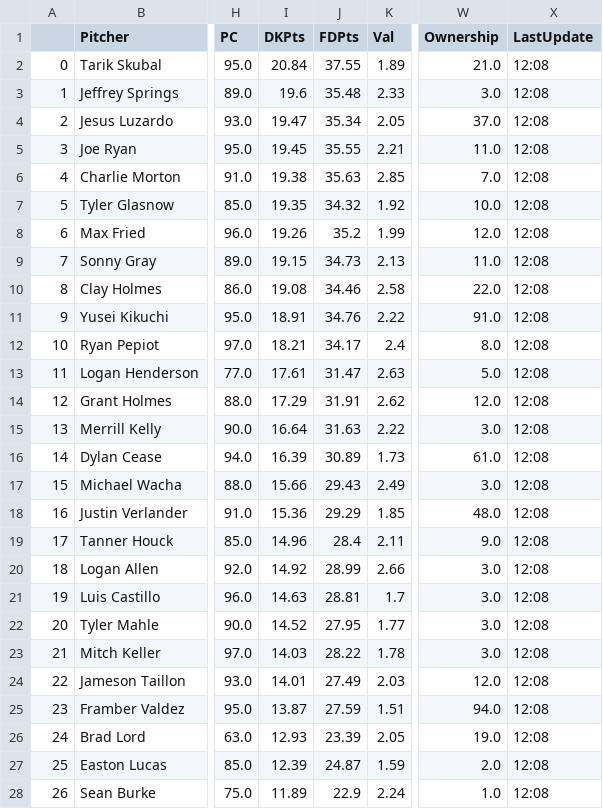
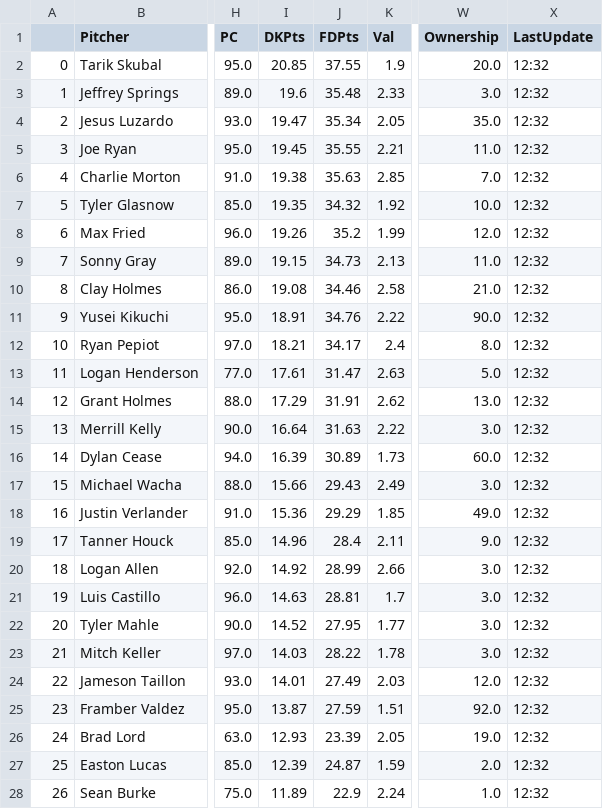
Before and after one commit to JonPGH/slateProj, a CSV file: Data/Tableau_DailyPitcherProj.csv, drawn as a sheet; only a part is shown, gaps mark what is left out; the diff covers the shown part only; the diff names each change by its address in the sheet, - before the commit and + after, or states it on an @@ line.

```diff
--- a/Data/Tableau_DailyPitcherProj.csv
+++ b/Data/Tableau_DailyPitcherProj.csv
-I2 (DKPts): 20.84
+I2 (DKPts): 20.85
-K2 (Val): 1.89
+K2 (Val): 1.9
-W2 (Ownership): 21.0
+W2 (Ownership): 20.0
-X2:X28 (LastUpdate): 12:08
+X2:X28 (LastUpdate): 12:32
-W4 (Ownership): 37.0
+W4 (Ownership): 35.0
-W10 (Ownership): 22.0
+W10 (Ownership): 21.0
-W11 (Ownership): 91.0
+W11 (Ownership): 90.0
-W14 (Ownership): 12.0
+W14 (Ownership): 13.0
-W16 (Ownership): 61.0
+W16 (Ownership): 60.0
-W18 (Ownership): 48.0
+W18 (Ownership): 49.0
-W25 (Ownership): 94.0
+W25 (Ownership): 92.0
```
Also changed, not shown: 3 edited cells elsewhere in this file, Data/Tableau_DailyHitterProj.csv, Data/betValues.csv, 3 other files.
